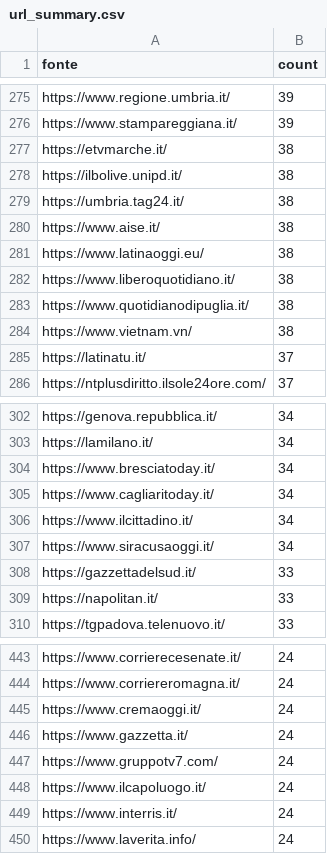
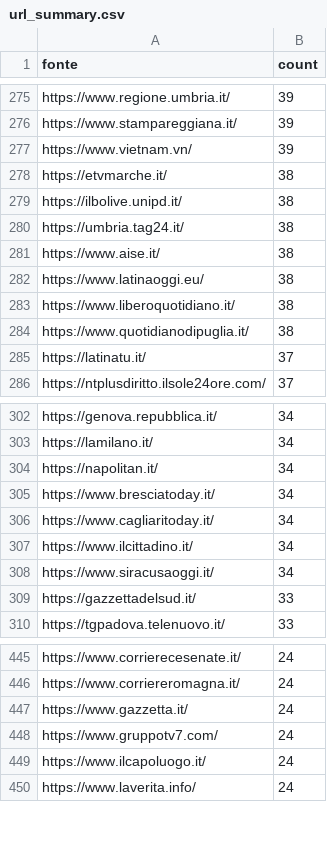
Before and after one commit to ondata/parole_che_uccidono, a CSV file: data/url_summary.csv, drawn as a sheet; only a part is shown, gaps mark what is left out; removed rows and columns are numbered as before the commit, all else as after; the diff covers the shown part only; the diff names each change by its address in the sheet, - before the commit and + after, or states it on an @@ line.

```diff
--- a/data/url_summary.csv
+++ b/data/url_summary.csv
+row 277: https://www.vietnam.vn/ | 39
-row 284: https://www.vietnam.vn/ | 38
+row 304: https://napolitan.it/ | 34
-row 309: https://napolitan.it/ | 33
-row 445: https://www.cremaoggi.it/ | 24
-row 449: https://www.interris.it/ | 24
```
Also changed, not shown: 5 added rows, 3 removed rows and 4 edited cells elsewhere in this file, 1 other file.
